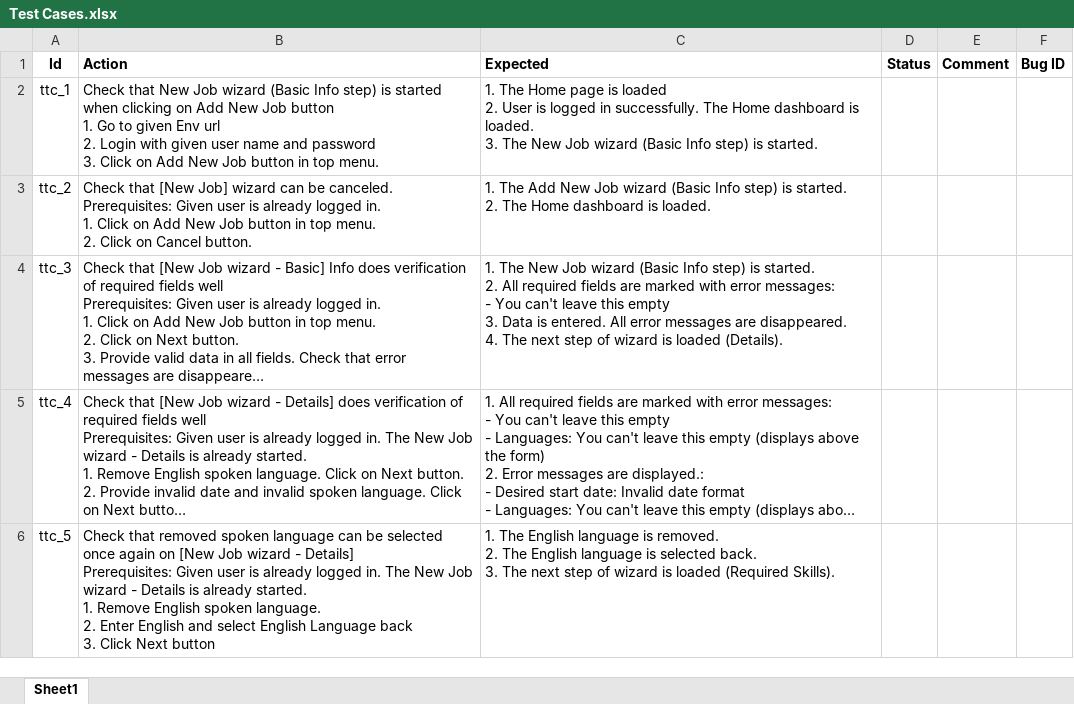
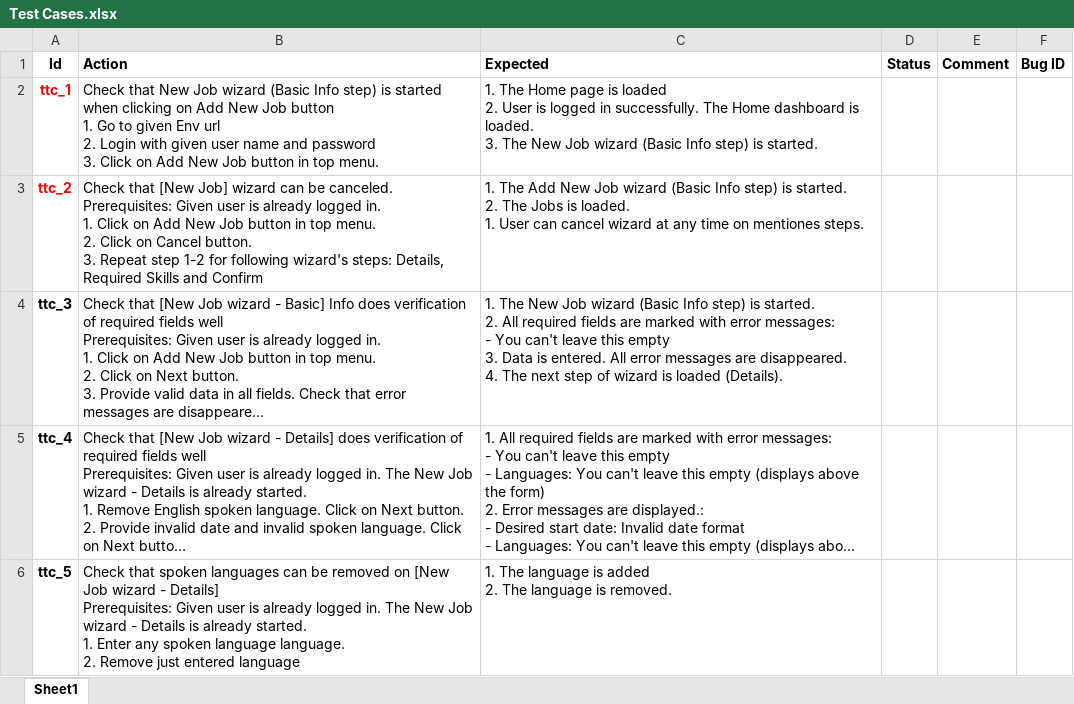
Before and after one commit to padnevici/TestProblem, an Excel workbook: Test Cases.xlsx, sheet Sheet1, drawn as a sheet; only a part is shown; long unchanged cells end in …; values as stored, in another font and other column widths than the file's, no borders; ↵ is a line break in a cell; the diff covers the shown part only; the diff names each change by its address in the sheet, - before the commit and + after, or states it on an @@ line.

Commit message:
- Added and described necessary methods for following page: job wizard - step 5 - added additional method to the Login page object. - added more test cases to the test plan/ updated some info in old test cases. - automated and debugged ttc_1 and ttc_2

```diff
--- a/Test Cases.xlsx (sheet Sheet1)
+++ b/Test Cases.xlsx (sheet Sheet1)
-A2:A6 bold: off
+A2:A6 bold: on
-A2:A3 text colour: black
+A2:A3 text colour: #FF0000
-B3 (Action): …Cancel button.
+B3 (Action): …Cancel button. ↵ 3. Repeat step 1-2 for following wizard's steps: Details, Required Skills and Confirm
-C3 (Expected): …2. The Home dashboard is loaded.
+C3 (Expected): …2. The Jobs is loaded. ↵ 1. User can cancel wizard at any time on mentiones steps.
-B6 (Action): Check that removed spoken language can be selected once again on [New Job wizard - Details] ↵ Prerequisites: Given user is already logged in. The New Job wizard - Details is already started. ↵ 1. Remove English spoken language. ↵ 2. Enter English and select English Language back ↵ 3. Click Next button
+B6 (Action): Check that spoken languages can be removed on [New Job wizard - Details] ↵ Prerequisites: Given user is already logged in. The New Job wizard - Details is already started. ↵ 1. Enter any spoken language language. ↵ 2. Remove just entered language
-C6 (Expected): 1. The English language is removed. ↵ 2. The English language is selected back. ↵ 3. The next step of wizard is loaded (Required Skills).
+C6 (Expected): 1. The language is added ↵ 2. The language is removed.
```
Also changed, not shown: 5 added rows, 18 edited cells and cell formats elsewhere in this sheet, 15 other files.
